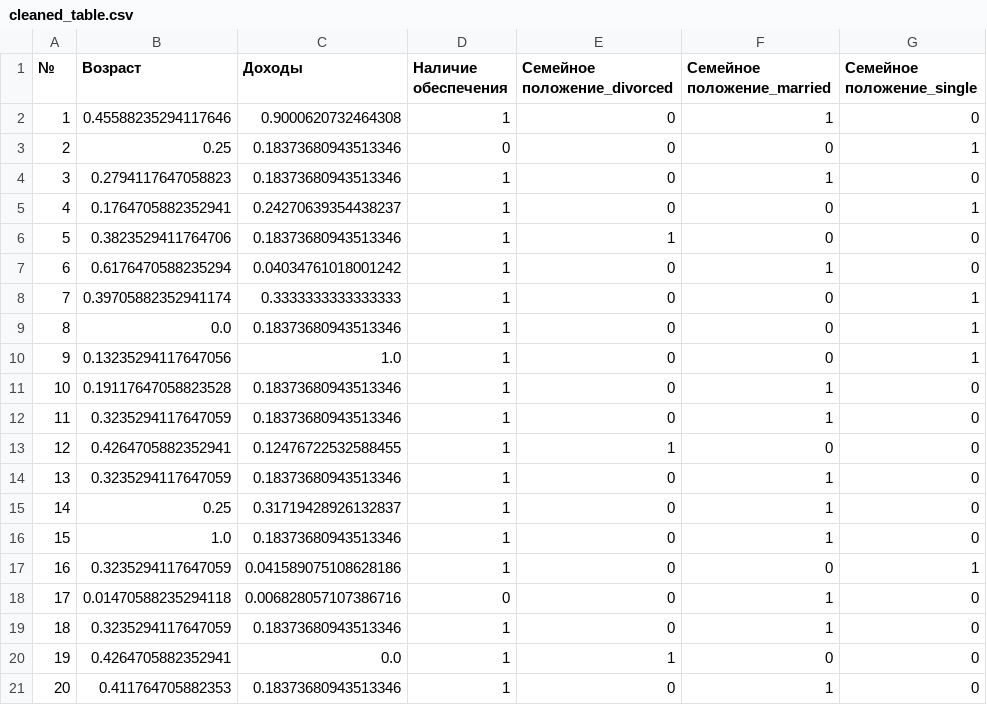
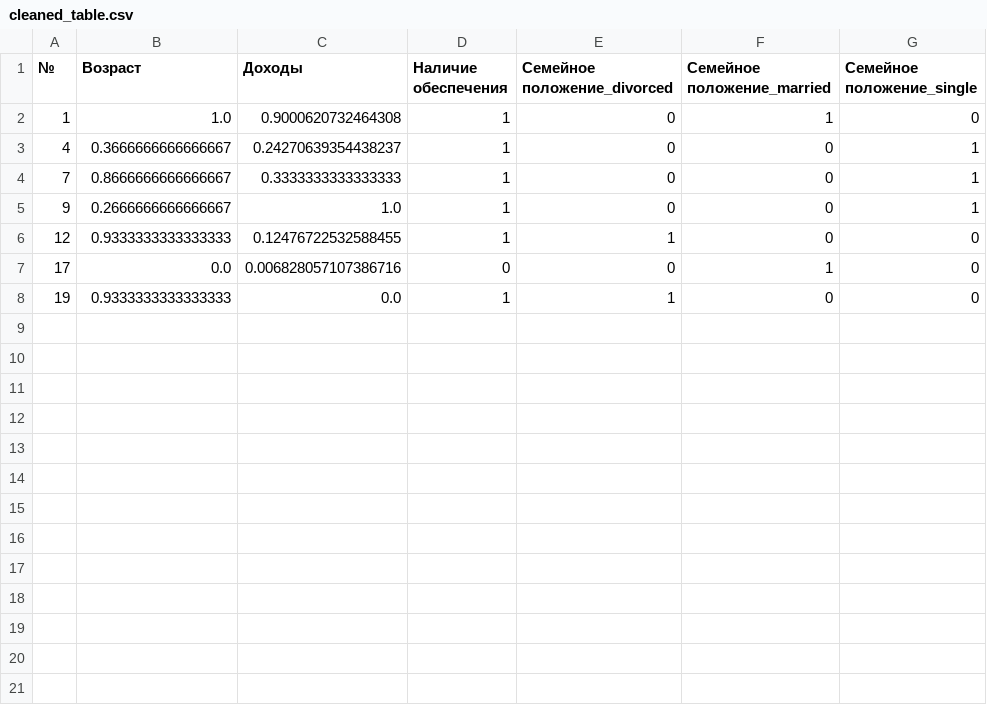
Before and after one commit to Meshicage228/VVAD, a CSV file: labworknumber1/result/cleaned_table.csv, drawn as a sheet.

```diff
--- a/labworknumber1/result/cleaned_table.csv
+++ b/labworknumber1/result/cleaned_table.csv
@@ -1,21 +1,8 @@
 №;Возраст;Доходы;Наличие обеспечения;Семейное положение_divorced;Семейное положение_married;Семейное положение_single
-1;0.45588235294117646;0.9000620732464308;1;0;1;0
-2;0.25;0.18373680943513346;0;0;0;1
-3;0.2794117647058823;0.18373680943513346;1;0;1;0
-4;0.1764705882352941;0.24270639354438237;1;0;0;1
-5;0.3823529411764706;0.18373680943513346;1;1;0;0
-6;0.6176470588235294;0.04034761018001242;1;0;1;0
-7;0.39705882352941174;0.3333333333333333;1;0;0;1
-8;0.0;0.18373680943513346;1;0;0;1
-9;0.13235294117647056;1.0;1;0;0;1
-10;0.19117647058823528;0.18373680943513346;1;0;1;0
-11;0.3235294117647059;0.18373680943513346;1;0;1;0
-12;0.4264705882352941;0.12476722532588455;1;1;0;0
-13;0.3235294117647059;0.18373680943513346;1;0;1;0
-14;0.25;0.31719428926132837;1;0;1;0
-15;1.0;0.18373680943513346;1;0;1;0
-16;0.3235294117647059;0.041589075108628186;1;0;0;1
-17;0.01470588235294118;0.006828057107386716;0;0;1;0
-18;0.3235294117647059;0.18373680943513346;1;0;1;0
-19;0.4264705882352941;0.0;1;1;0;0
-20;0.411764705882353;0.18373680943513346;1;0;1;0
+1;1.0;0.9000620732464308;1;0;1;0
+4;0.3666666666666667;0.24270639354438237;1;0;0;1
+7;0.8666666666666667;0.3333333333333333;1;0;0;1
+9;0.2666666666666667;1.0;1;0;0;1
+12;0.9333333333333333;0.12476722532588455;1;1;0;0
+17;0.0;0.006828057107386716;0;0;1;0
+19;0.9333333333333333;0.0;1;1;0;0
```
Also changed, not shown: 2 other files.
